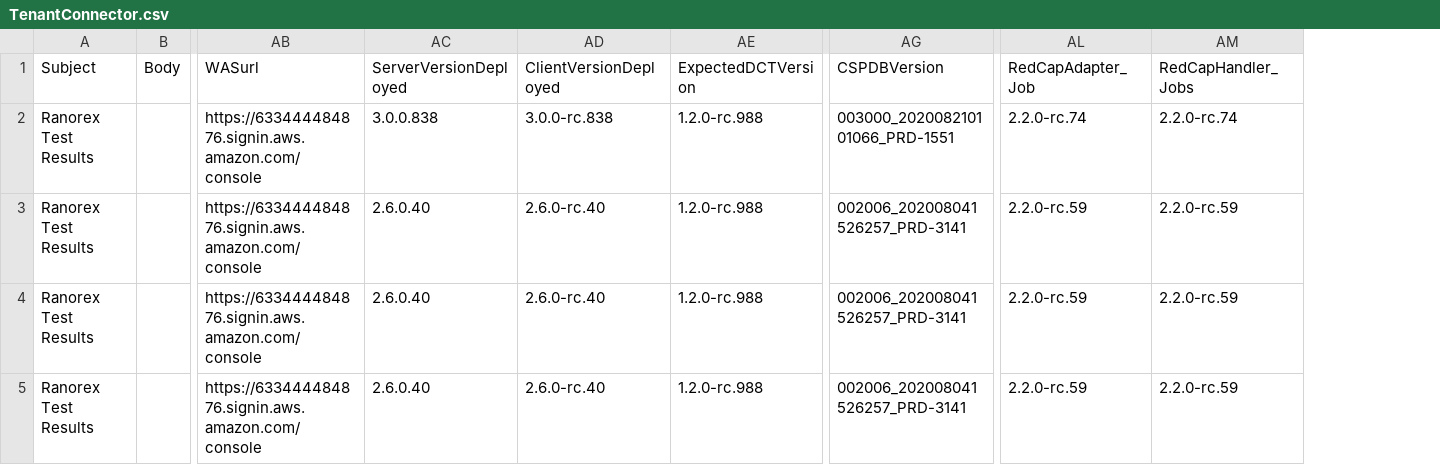
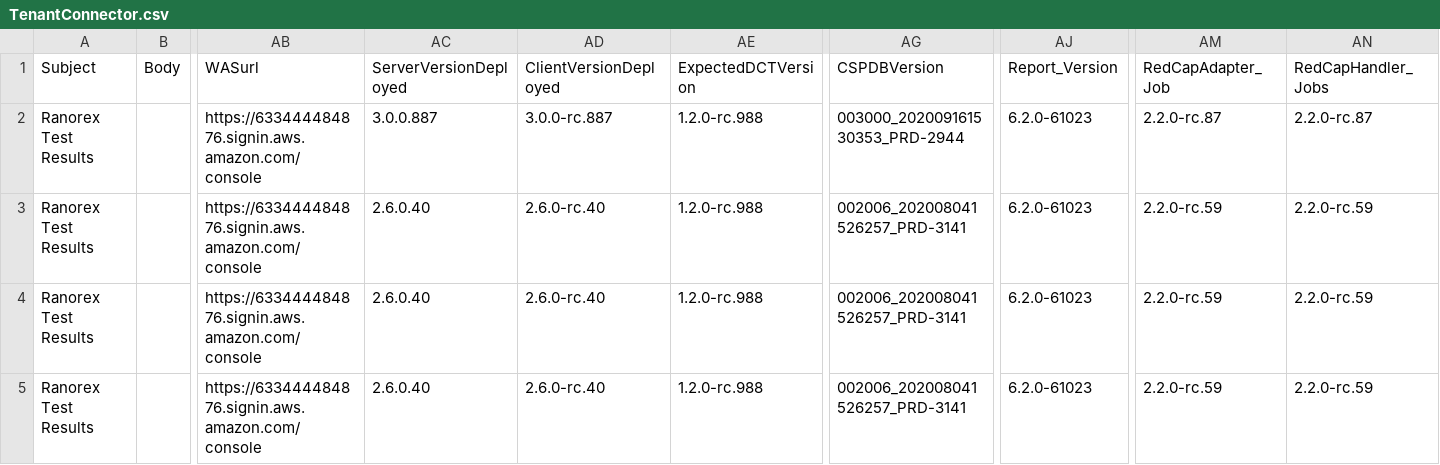
Before and after one commit to zchekir/dll, a CSV file: eSourcePlatform/eSourcePlatform/TenantConnector.csv, drawn as a sheet; only a part is shown, gaps mark what is left out; addresses are those after the commit; the diff names each change by its address in the sheet, - before the commit and + after, or states it on an @@ line.

```diff
--- a/eSourcePlatform/eSourcePlatform/TenantConnector.csv
+++ b/eSourcePlatform/eSourcePlatform/TenantConnector.csv
+column AJ (Report_Version), rows 2-5: all 6.2.0-61023
-AC2 (ServerVersionDeployed): 3.0.0.838
+AC2 (ServerVersionDeployed): 3.0.0.887
-AD2 (ClientVersionDeployed): 3.0.0-rc.838
+AD2 (ClientVersionDeployed): 3.0.0-rc.887
-AG2 (CSPDBVersion): 003000_202008210101066_PRD-1551
+AG2 (CSPDBVersion): 003000_202009161530353_PRD-2944
-AM2 (RedCapAdapter_Job): 2.2.0-rc.74
+AM2 (RedCapAdapter_Job): 2.2.0-rc.87
-AN2 (RedCapHandler_Jobs): 2.2.0-rc.74
+AN2 (RedCapHandler_Jobs): 2.2.0-rc.87
```
Also changed, not shown: eSourcePlatform/eSourcePlatform/PR_Authentication.csv, 13 other files.
